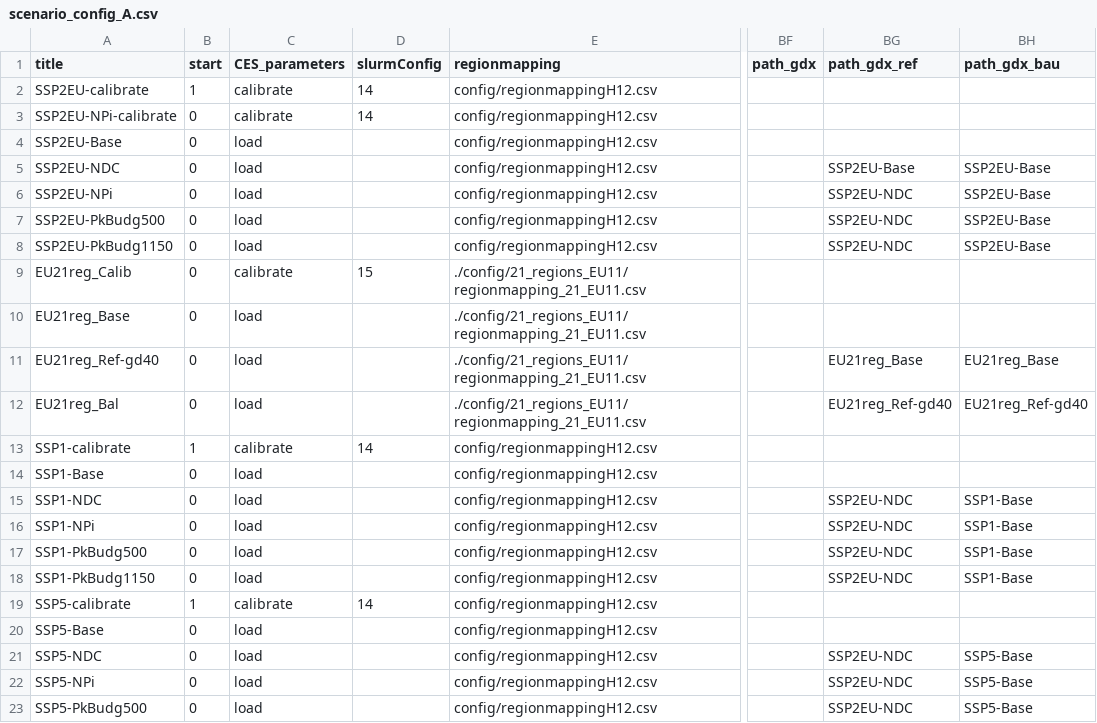
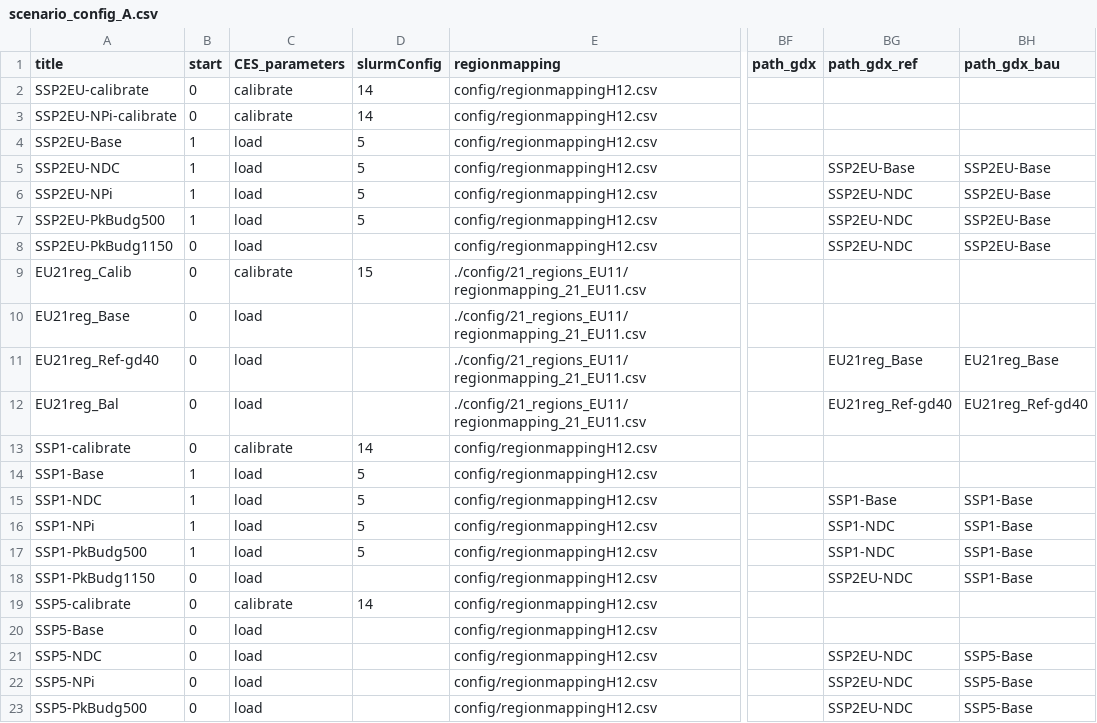
Before and after one commit to 0UmfHxcvx5J7JoaOhFSs5mncnisTJJ6q/remind, a CSV file: config/scenario_config_A.csv, drawn as a sheet; only a part is shown, gaps mark what is left out; the diff names each change by its address in the sheet, - before the commit and + after, or states it on an @@ line.

Commit message:
update configuration for SSP2EU and SSP1 runs

```diff
--- a/config/scenario_config_A.csv
+++ b/config/scenario_config_A.csv
-B2 (start): 1
+B2 (start): 0
-B4:B7 (start): 0
+B4:B7 (start): 1
-D4:D7 (slurmConfig): (empty)
+D4:D7 (slurmConfig): 5
-B13 (start): 1
+B13 (start): 0
-B14:B17 (start): 0
+B14:B17 (start): 1
-D14:D17 (slurmConfig): (empty)
+D14:D17 (slurmConfig): 5
-BG15 (path_gdx_ref): SSP2EU-NDC
+BG15 (path_gdx_ref): SSP1-Base
-BG16:BG17 (path_gdx_ref): SSP2EU-NDC
+BG16:BG17 (path_gdx_ref): SSP1-NDC
-B19 (start): 1
+B19 (start): 0
```
Also changed, not shown: 1 other file.
